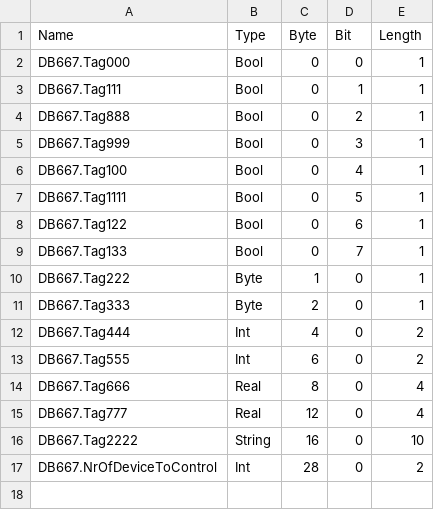
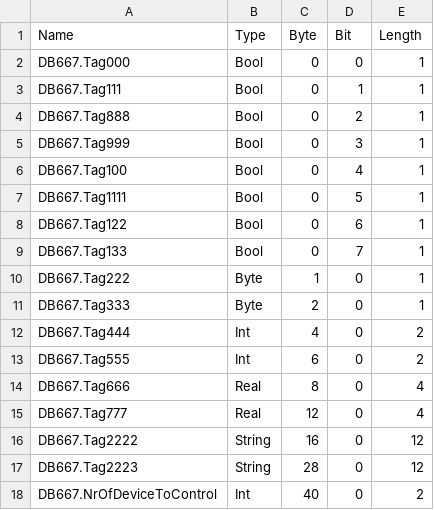
Before and after one commit to Maskul96/HMIApp, a CSV file: HMIApp/HMIApp/Resources/Files/tags_zone_1.csv, drawn as a sheet.

Commit message:
Ostatnie poprawki do zapisu stringów do DBka

```diff
--- a/HMIApp/HMIApp/Resources/Files/tags_zone_1.csv
+++ b/HMIApp/HMIApp/Resources/Files/tags_zone_1.csv
@@ -15,3 +15,4 @@ DB667.Tag666,Real,8,0,4
 DB667.Tag777,Real,12,0,4
-DB667.Tag2222,String,16,0,10
-DB667.NrOfDeviceToControl,Int,28,0,2
+DB667.Tag2222,String,16,0,12
+DB667.Tag2223,String,28,0,12
+DB667.NrOfDeviceToControl,Int,40,0,2
```
Also changed, not shown: HMIApp/HMIApp/Resources/Files/tags_zone_0.csv, 14 other files.
